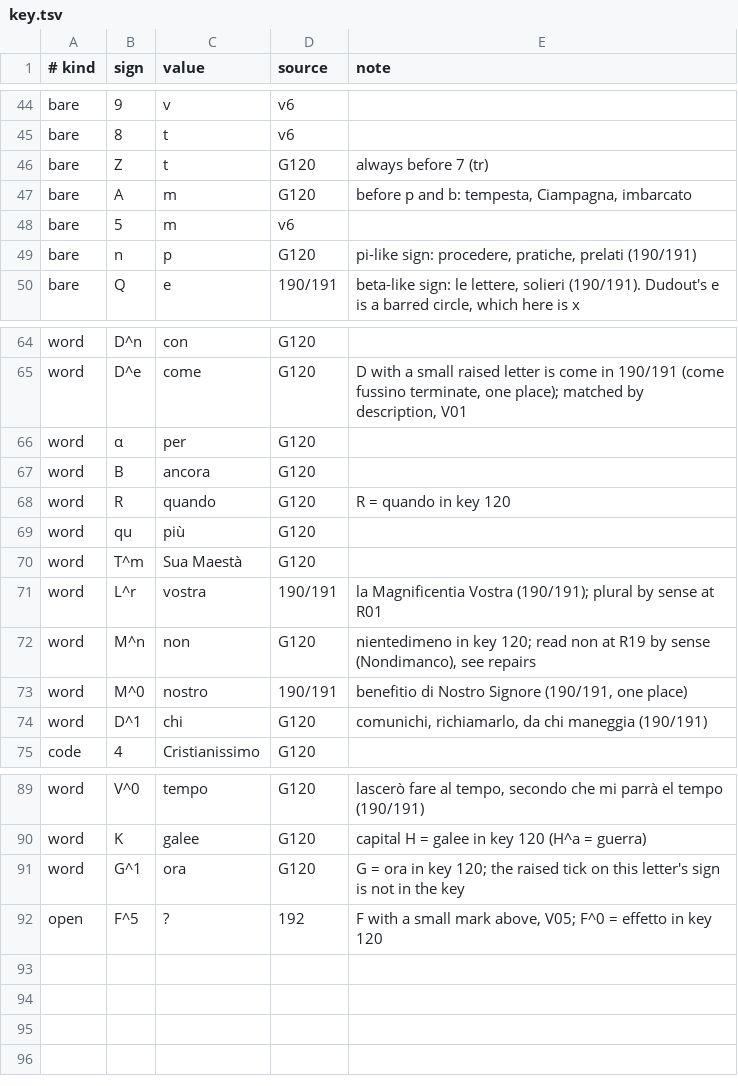
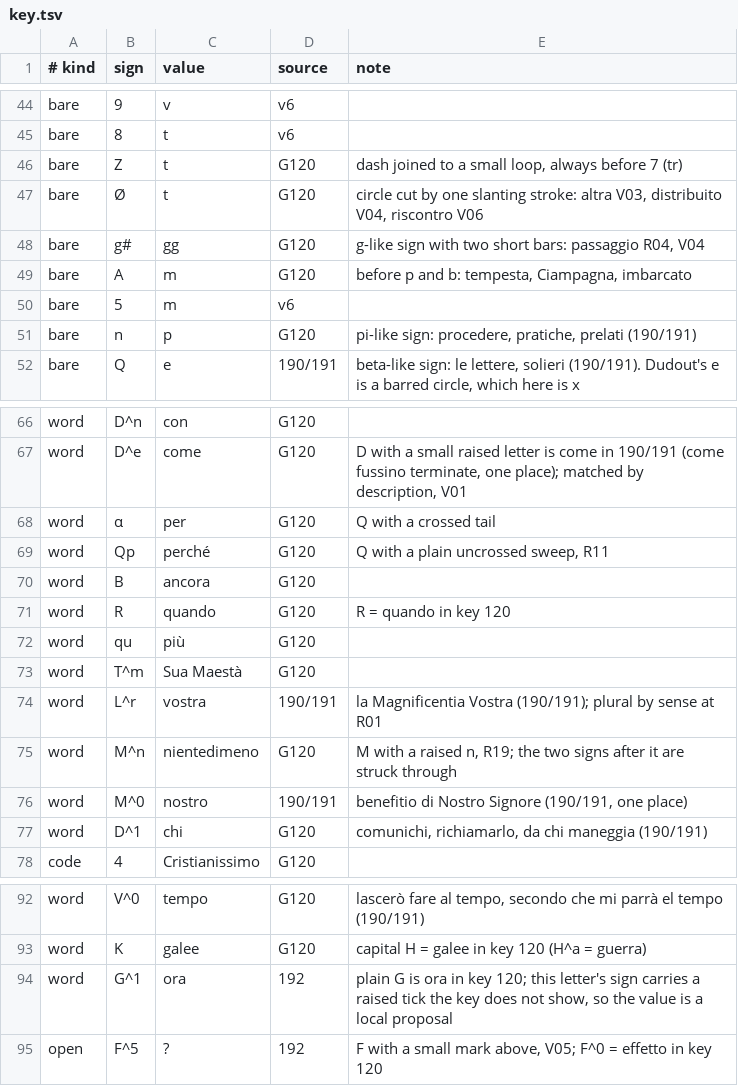
Before and after one commit to aaymeloglu/unsolved-ciphers, a TSV file: amiens-1513/key.tsv, drawn as a sheet; only a part is shown, gaps mark what is left out.

```diff
--- a/amiens-1513/key.tsv
+++ b/amiens-1513/key.tsv
@@ -45,3 +45,5 @@ bare	9	v	v6
 bare	8	t	v6	
-bare	Z	t	G120	always before 7 (tr)
+bare	Z	t	G120	dash joined to a small loop, always before 7 (tr)
+bare	Ø	t	G120	circle cut by one slanting stroke: altra V03, distribuito V04, riscontro V06
+bare	g#	gg	G120	g-like sign with two short bars: passaggio R04, V04
 bare	A	m	G120	before p and b: tempesta, Ciampagna, imbarcato
@@ -65,3 +67,4 @@ word	D^n	con	G120
 word	D^e	come	G120	D with a small raised letter is come in 190/191 (come fussino terminate, one place); matched by description, V01
-word	α	per	G120	
+word	α	per	G120	Q with a crossed tail
+word	Qp	perché	G120	Q with a plain uncrossed sweep, R11
 word	B	ancora	G120	
@@ -71,3 +74,3 @@ word	T^m	Sua Maestà	G120
 word	L^r	vostra	190/191	la Magnificentia Vostra (190/191); plural by sense at R01
-word	M^n	non	G120	nientedimeno in key 120; read non at R19 by sense (Nondimanco), see repairs
+word	M^n	nientedimeno	G120	M with a raised n, R19; the two signs after it are struck through
 word	M^0	nostro	190/191	benefitio di Nostro Signore (190/191, one place)
@@ -90,3 +93,3 @@ word	V^0	tempo	G120	lascerò fare al tempo, secondo che mi parrà el tempo (190/
 word	K	galee	G120	capital H = galee in key 120 (H^a = guerra)
-word	G^1	ora	G120	G = ora in key 120; the raised tick on this letter's sign is not in the key
+word	G^1	ora	192	plain G is ora in key 120; this letter's sign carries a raised tick the key does not show, so the value is a local proposal
 open	F^5	?	192	F with a small mark above, V05; F^0 = effetto in key 120
```
Also changed, not shown: amiens-1513/192-repairs.tsv, 11 other files.
